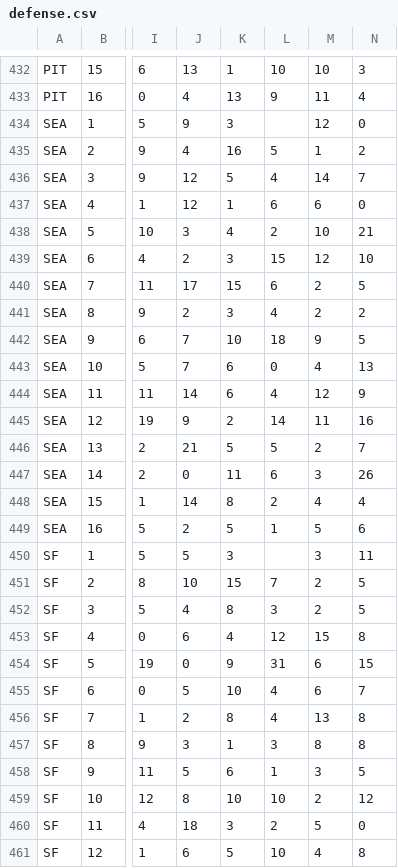
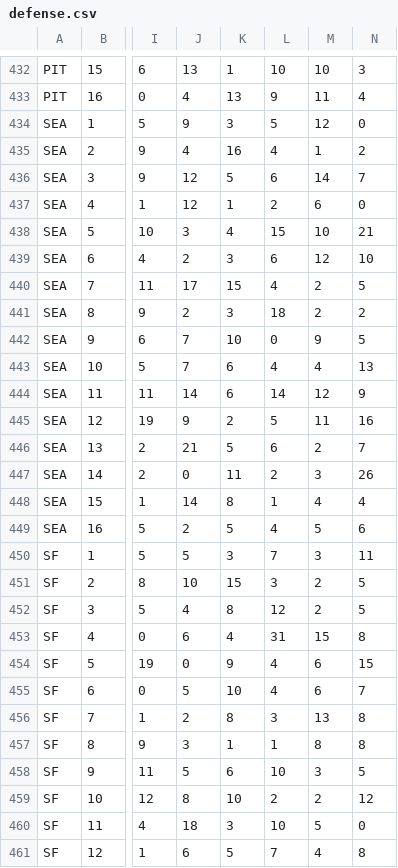
Before and after one commit to JimKing100/nfl-test, a CSV file: data-revised/defense.csv, drawn as a sheet; only a part is shown, gaps mark what is left out; the diff covers the shown part only; the diff names each change by its address in the sheet, - before the commit and + after, or states it on an @@ line.

Commit message:
Add files via upload

```diff
--- a/data-revised/defense.csv
+++ b/data-revised/defense.csv
-L434: (empty)
+L434: 5
-L435: 5
+L435: 4
-L436: 4
+L436: 6
-L437: 6
+L437: 2
-L438: 2
+L438: 15
-L439: 15
+L439: 6
-L440: 6
+L440: 4
-L441: 4
+L441: 18
-L442: 18
+L442: 0
-L443: 0
+L443: 4
-L444: 4
+L444: 14
-L445: 14
+L445: 5
-L446: 5
+L446: 6
-L447: 6
+L447: 2
-L448: 2
+L448: 1
-L449: 1
+L449: 4
-L450: (empty)
+L450: 7
-L451: 7
+L451: 3
-L452: 3
+L452: 12
-L453: 12
+L453: 31
-L454: 31
+L454: 4
-L456: 4
+L456: 3
-L457: 3
+L457: 1
-L458: 1
+L458: 10
-L459: 10
+L459: 2
-L460: 2
+L460: 10
-L461: 10
+L461: 7
```
Also changed, not shown: 33 edited cells elsewhere in this file.
